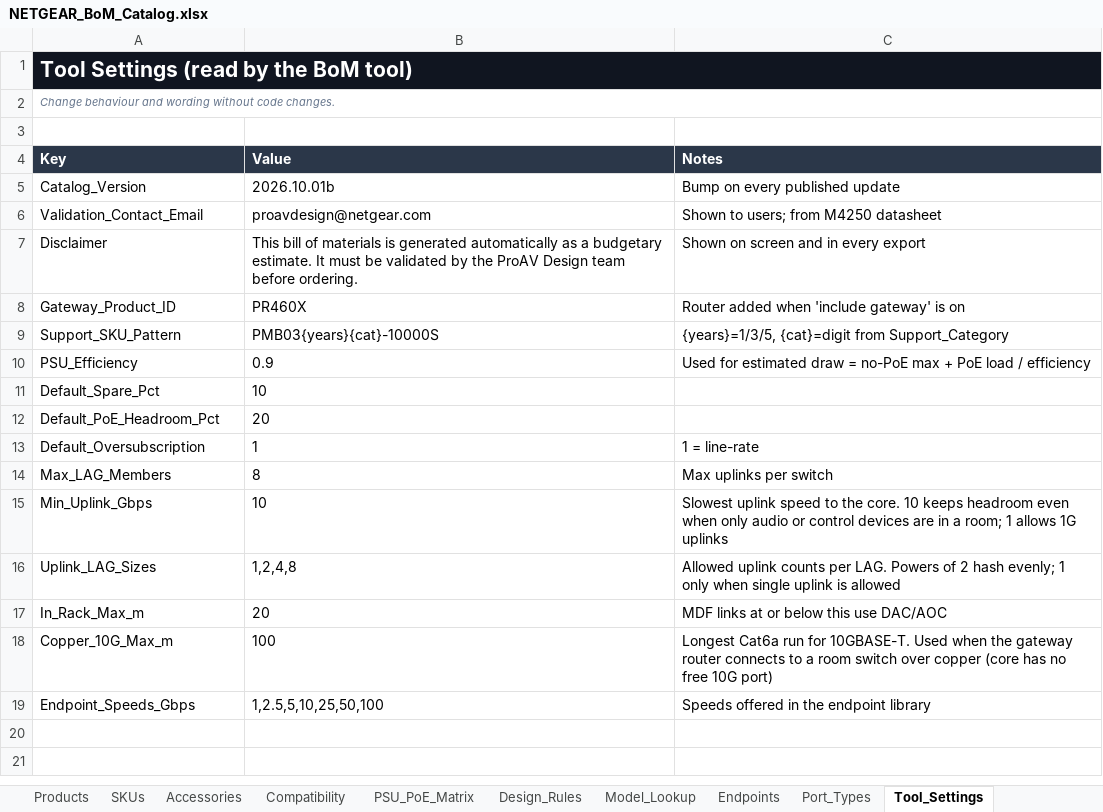
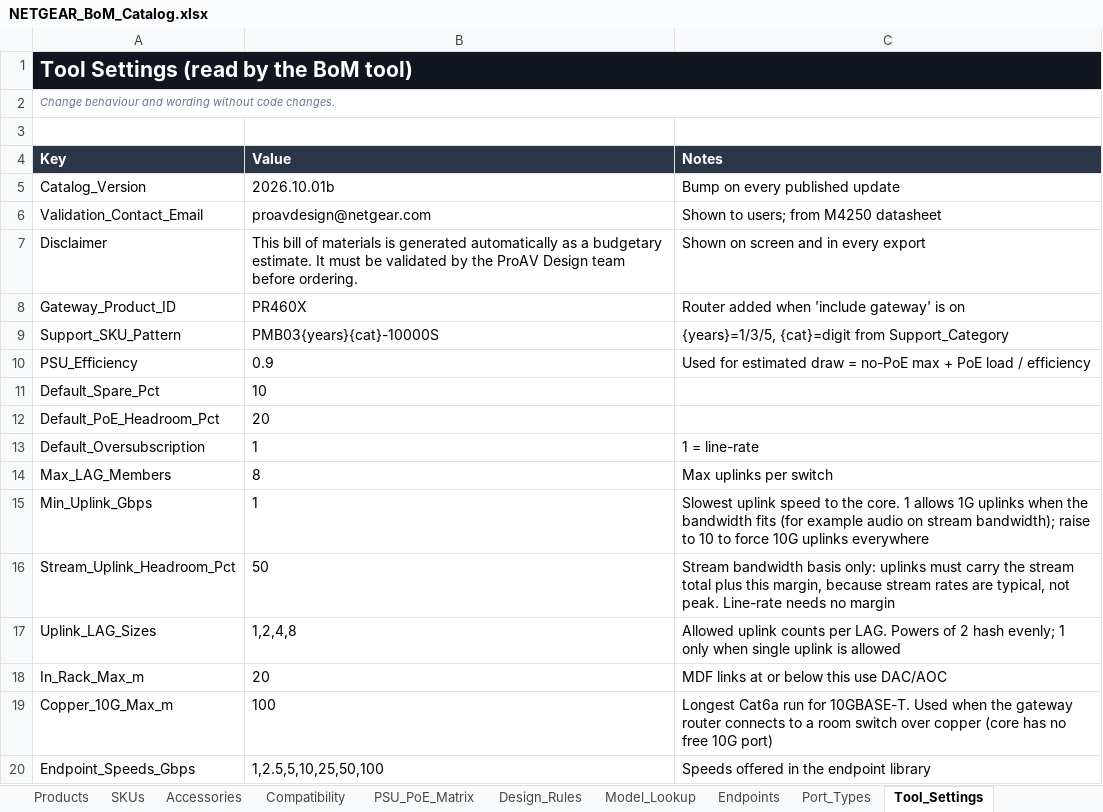
Before and after one commit to MichaelDNTGR/ntgr-bom-public, an Excel workbook: catalog/NETGEAR_BoM_Catalog.xlsx, sheet Tool_Settings, drawn as a sheet; values as stored, in another font and other column widths than the file's, no borders; table styles not drawn; the diff names each change by its address in the sheet, - before the commit and + after, or states it on an @@ line.

Commit message:
Add collapsed core, stream uplink headroom and 1G router fallback
- A single main-room switch with free ports for every closet link is also
  the core, so small designs need no separate core switch; the diagram
  shows the main room in the core position with the links it terminates
- Replace the 10G minimum uplink with a stream-basis headroom margin
  (Stream_Uplink_Headroom_Pct, 50%); Min_Uplink_Gbps back to 1, so audio
  on stream bandwidth uses 1G switches and 1G uplinks
- Router falls back to a free 1G copper port, then a 1G SFP module
  (AGM731F, to be confirmed on the PR460X), with an alert in Checks
- Count the router port in the switch gauge; straight labelled router
  line for a standalone switch
- Add validation scenarios V26-V30 and regenerate the reports

```diff
--- a/catalog/NETGEAR_BoM_Catalog.xlsx (sheet Tool_Settings)
+++ b/catalog/NETGEAR_BoM_Catalog.xlsx (sheet Tool_Settings)
-B15 (Value): 10
+B15 (Value): 1
-C15 (Notes): …the core. 10 keeps headroom even when only audio or control devices are in a room; 1 allows 1G uplinks
+C15 (Notes): …the core. 1 allows 1G uplinks when the bandwidth fits (for example audio on stream bandwidth); raise to 10 to force 10G uplinks everywhere
+row 16: Stream_Uplink_Headroom_Pct | 50 | Stream bandwidth basis only: uplinks must carry the stream total plus this margin, because stream rates are typical, not peak. Line-rate needs no margin
```
Also changed, not shown: sheet Compatibility, sheet Data_Gaps, 38 other files.
